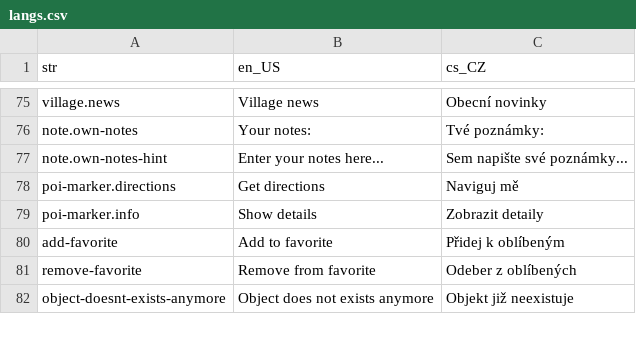
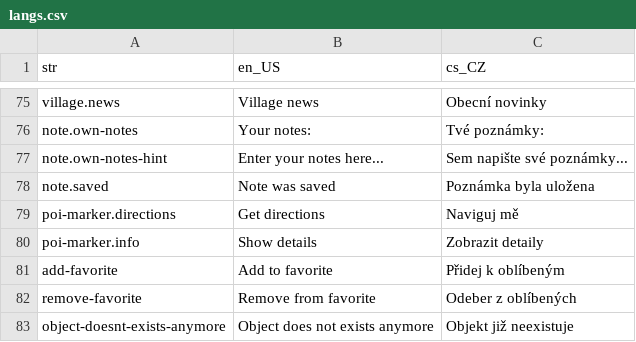
Before and after one commit to Vitenuto/spacirtrasa, a CSV file: assets/translations/langs.csv, drawn as a sheet; only a part is shown, gaps mark what is left out; the diff names each change by its address in the sheet, - before the commit and + after, or states it on an @@ line.

Commit message:
FEAT: Confirmation message showed after note was saved

```diff
--- a/assets/translations/langs.csv
+++ b/assets/translations/langs.csv
+row 78: note.saved | Note was saved | Poznámka byla uložena
```
Also changed, not shown: 3 other files.
